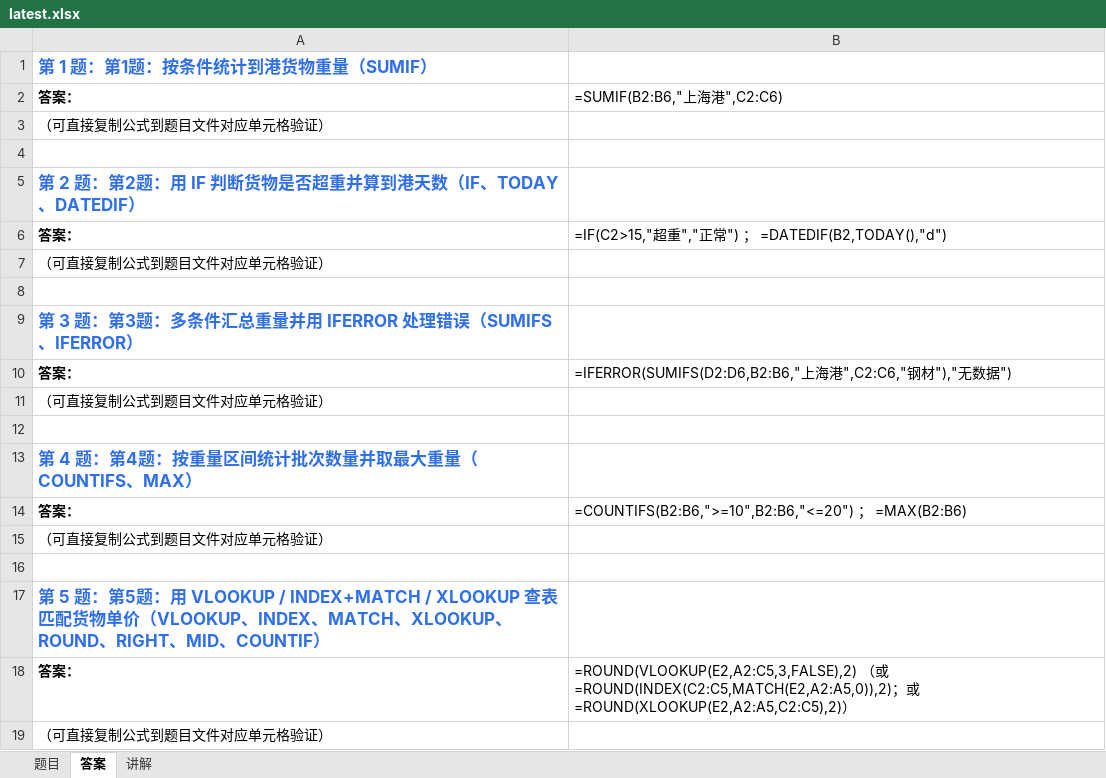
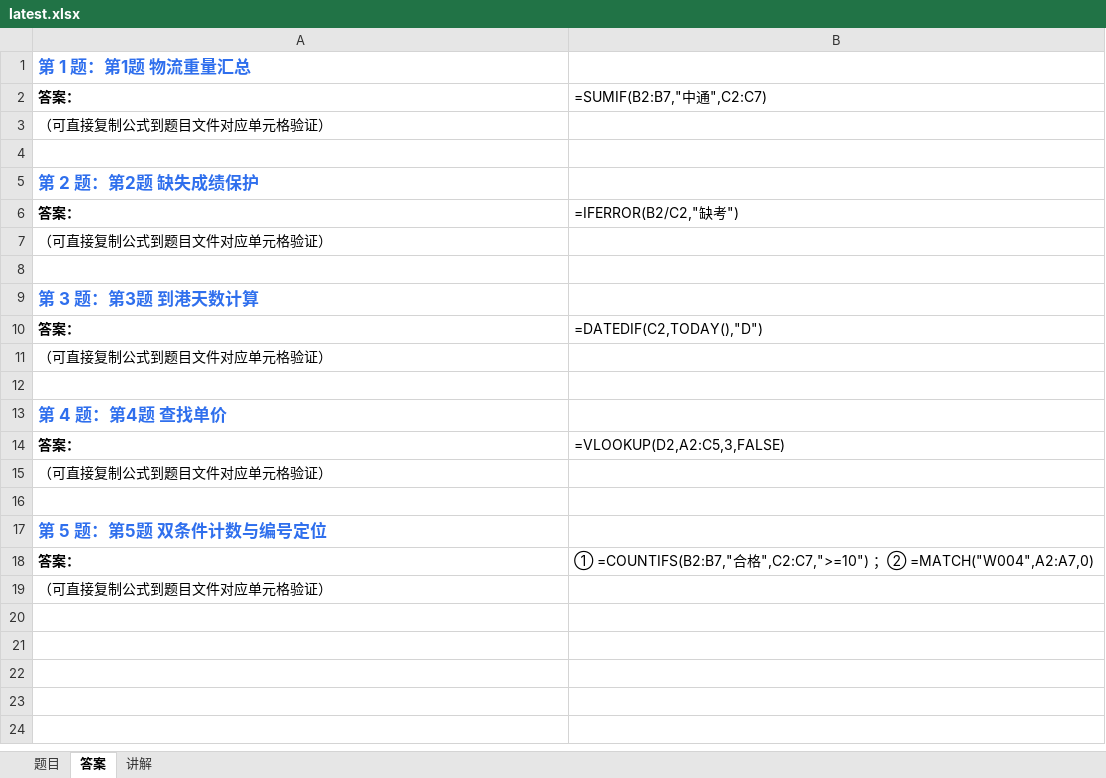
Before and after one commit to Fiona0706/English-Daily-Speaking, an Excel workbook: excel/latest.xlsx, sheet 答案, drawn as a sheet; values as stored, in another font and other column widths than the file's, no borders; formulas without a stored value are shown as written; the diff names each change by its address in the sheet, - before the commit and + after, or states it on an @@ line.

```diff
--- a/excel/latest.xlsx (sheet 答案)
+++ b/excel/latest.xlsx (sheet 答案)
-A1: 第 1 题：第1题：按条件统计到港货物重量（SUMIF）
+A1: 第 1 题：第1题 物流重量汇总
-B2: =SUMIF(B2:B6,"上海港",C2:C6)
+B2: =SUMIF(B2:B7,"中通",C2:C7)
-A5: 第 2 题：第2题：用 IF 判断货物是否超重并算到港天数（IF、TODAY、DATEDIF）
+A5: 第 2 题：第2题 缺失成绩保护
-B6: =IF(C2>15,"超重","正常") ； =DATEDIF(B2,TODAY(),"d")
+B6: =IFERROR(B2/C2,"缺考")
-A9: 第 3 题：第3题：多条件汇总重量并用 IFERROR 处理错误（SUMIFS、IFERROR）
+A9: 第 3 题：第3题 到港天数计算
-B10: =IFERROR(SUMIFS(D2:D6,B2:B6,"上海港",C2:C6,"钢材"),"无数据")
+B10: =DATEDIF(C2,TODAY(),"D")
-A13: 第 4 题：第4题：按重量区间统计批次数量并取最大重量（COUNTIFS、MAX）
+A13: 第 4 题：第4题 查找单价
-B14: =COUNTIFS(B2:B6,">=10",B2:B6,"<=20") ； =MAX(B2:B6)
+B14: =VLOOKUP(D2,A2:C5,3,FALSE)
-A17: …5题：用 VLOOKUP / INDEX+MATCH / XLOOKUP 查表匹配货物单价（VLOOKUP、INDEX、MATCH、XLOOKUP、ROUND、RIGHT、MID、COUNTIF）
+A17: …5题 双条件计数与编号定位
-B18: =ROUND(VLOOKUP(E2,A2:C5,3,FALSE),2) （或 =ROUND(INDEX(C2:C5,MATCH(E2,A2:A5,0)),2)；或 =ROUND(XLOOKUP(E2,A2:A5,C2:C5),2)）
+B18: ① =COUNTIFS(B2:B7,"合格",C2:C7,">=10") ；② =MATCH("W004",A2:A7,0)
```
Also changed, not shown: sheet 题目, sheet 讲解, 10 other files.
